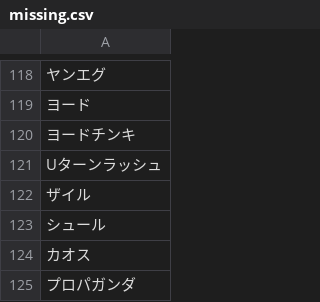
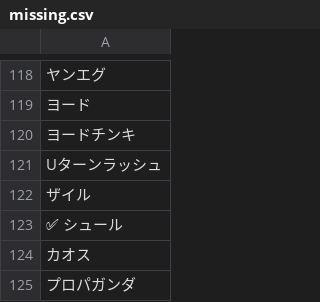
Before and after one commit to Ioulan/uk-katakana-reading, a CSV file: script/missing.csv, drawn as a sheet; only a part is shown, gaps mark what is left out.

```diff
--- a/script/missing.csv
+++ b/script/missing.csv
@@ -122,3 +122,3 @@ Uターンラッシュ
 ザイル
-シュール
+✅ シュール
 カオス
```
Also changed, not shown: 4 other files.
